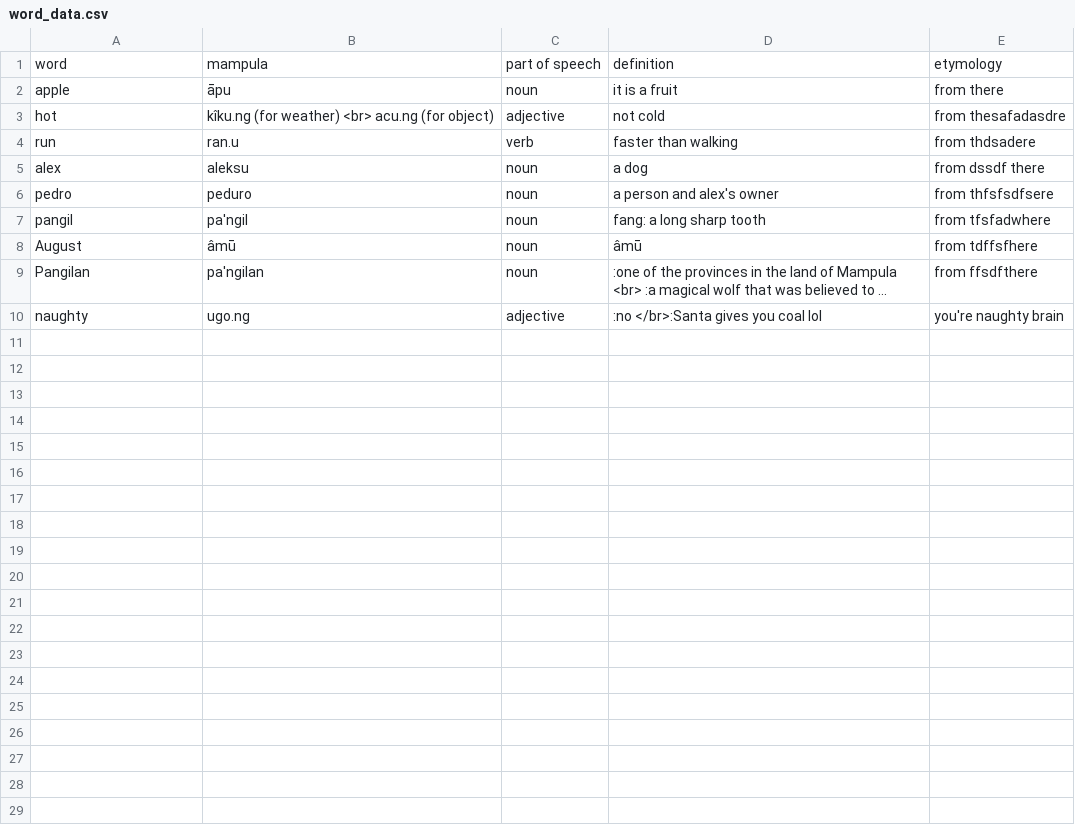
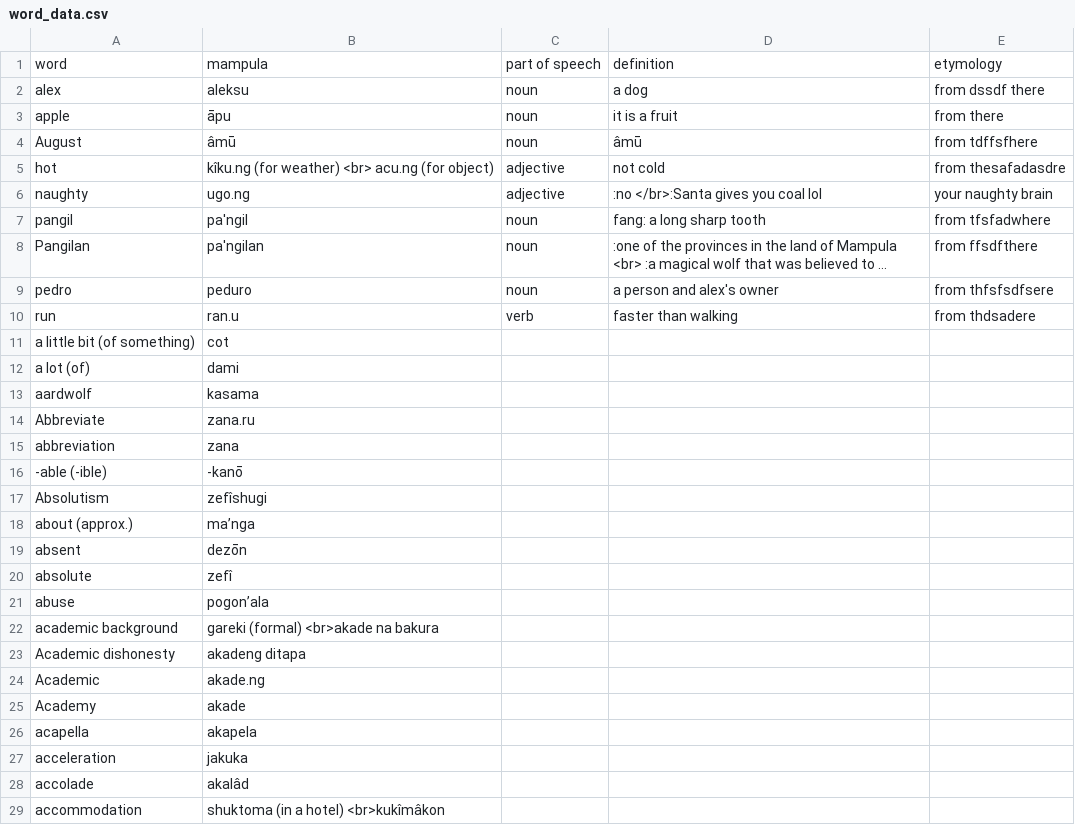
Before and after one commit to AlexAndPedro/alexandpedro.github.io, a CSV file: html/dictionary/test_folder_dictionary/word_data.csv, drawn as a sheet; only a part is shown; long unchanged cells end in …; removed rows and columns are numbered as before the commit, all else as after; the diff covers the shown part only; the diff names each change by its address in the sheet, - before the commit and + after, or states it on an @@ line.

Commit message:
Update word_data.csv

```diff
--- a/html/dictionary/test_folder_dictionary/word_data.csv
+++ b/html/dictionary/test_folder_dictionary/word_data.csv
@@ row 5 moved to row 2: alex @@
@@ row 8 moved to row 4: August @@
+row 6: naughty | ugo.ng | adjective | :no </br>:Santa gives you coal lol | your naughty brain
@@ row 9 moved to row 8: Pangilan @@
@@ row 6 moved to row 9: pedro @@
-row 10: naughty | ugo.ng | adjective | :no </br>:Santa gives you coal lol | you're naughty brain
+row 11: a little bit (of something) | cot
+row 12: a lot (of) | dami
+row 13: aardwolf | kasama
+row 14: Abbreviate | zana.ru
+row 15: abbreviation | zana
+row 16: -able (-ible) | -kanō
+row 17: Absolutism | zefîshugi
+row 18: about (approx.) | ma’nga
+row 19: absent | dezōn
+row 20: absolute | zefî
+row 21: abuse | pogon’ala
+row 22: academic background | gareki (formal) <br>akade na bakura
+row 23: Academic dishonesty | akadeng ditapa
+row 24: Academic | akade.ng
+row 25: Academy | akade
+row 26: acapella | akapela
+row 27: acceleration | jakuka
+row 28: accolade | akalâd
+row 29: accommodation | shuktoma (in a hotel) <br>kukîmâkon
```
Also changed, not shown: 22 added rows elsewhere in this file.
